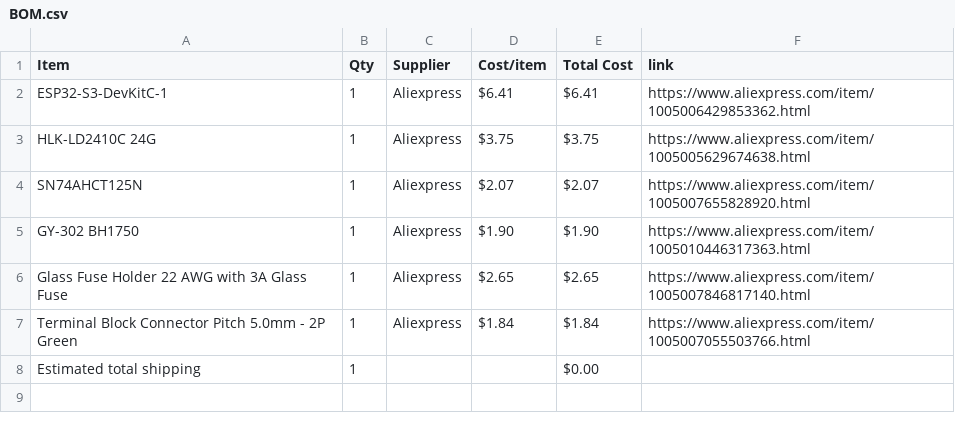
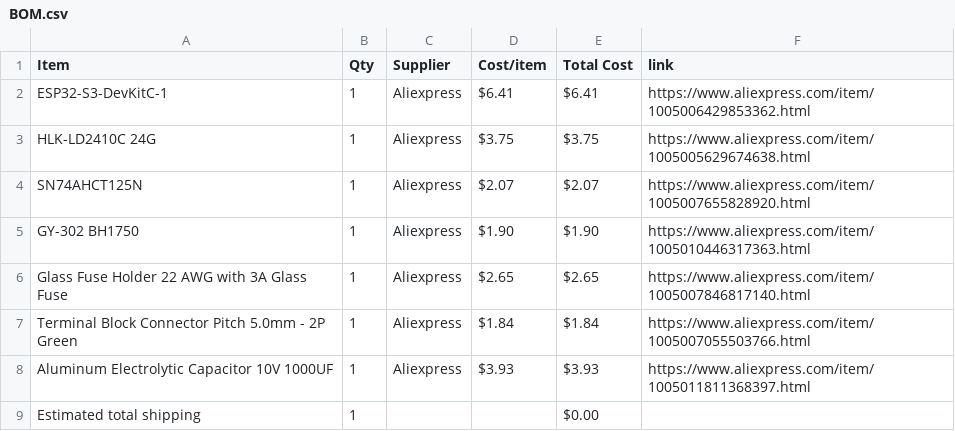
Before and after one commit to anvaymathur/AutomaticLights, a CSV file: BOM.csv, drawn as a sheet; the diff names each change by its address in the sheet, - before the commit and + after, or states it on an @@ line.

Commit message:
Sync Motion Controlled RGB Light Strip from Half Life

```diff
--- a/BOM.csv
+++ b/BOM.csv
+row 8: Aluminum Electrolytic Capacitor 10V 1000UF | 1 | Aliexpress | $3.93 | $3.93 | https://www.aliexpress.com/item/1005011811368397.html
```
